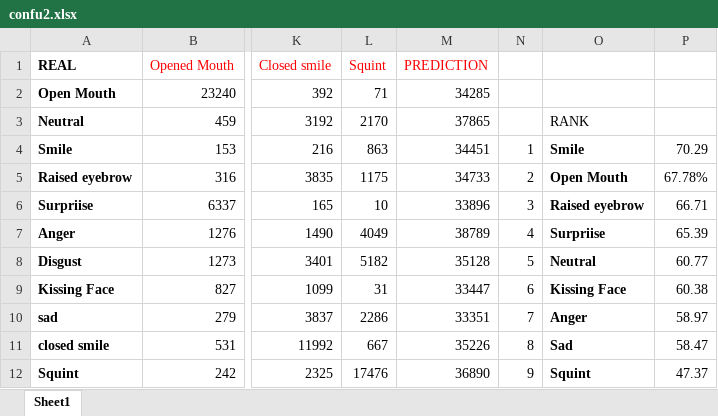
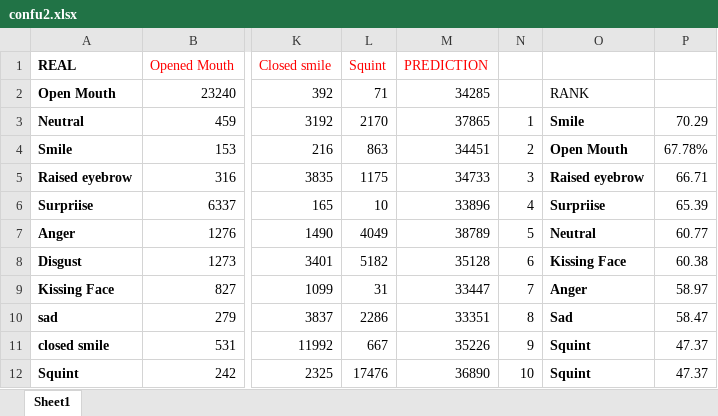
Before and after one commit to drozado/facialExpressionRecognitionPaper, an Excel workbook: extras/confu2.xlsx, sheet Sheet1, drawn as a sheet; only a part is shown, gaps mark what is left out; values as stored, in another font and other column widths than the file's, no borders; the diff covers the shown part only; the diff names each change by its address in the sheet, - before the commit and + after, or states it on an @@ line.

```diff
--- a/extras/confu2.xlsx (sheet Sheet1)
+++ b/extras/confu2.xlsx (sheet Sheet1)
-O2: (empty)
+O2: RANK
-N3: (empty)
+N3: 1
-O3: RANK
+O3: Smile
-O3 bold: off
+O3 bold: on
-P3: (empty)
+P3: 70.29
-N4: 1
+N4: 2
-O4: Smile
+O4: Open Mouth
-P4: 70.29
+P4: 67.78%
-N5: 2
+N5: 3
-O5: Open Mouth
+O5: Raised eyebrow
-P5: 67.78%
+P5: 66.71
-N6: 3
+N6: 4
-O6: Raised eyebrow
+O6: Surpriise
-P6: 66.71
+P6: 65.39
-N7: 4
+N7: 5
-O7: Surpriise
+O7: Neutral
-P7: 65.39
+P7: 60.77
-N8: 5
+N8: 6
-O8: Neutral
+O8: Kissing Face
-P8: 60.77
+P8: 60.38
-N9: 6
+N9: 7
-O9: Kissing Face
+O9: Anger
-P9: 60.38
+P9: 58.97
-N10: 7
+N10: 8
-O10: Anger
+O10: Sad
-P10: 58.97
+P10: 58.47
-N11: 8
+N11: 9
-O11: Sad
+O11: Squint
-P11: 58.47
+P11: 47.37
-N12: 9
+N12: 10
```
Also changed, not shown: 21 edited cells and cell formats elsewhere in this sheet, 1 other file.
